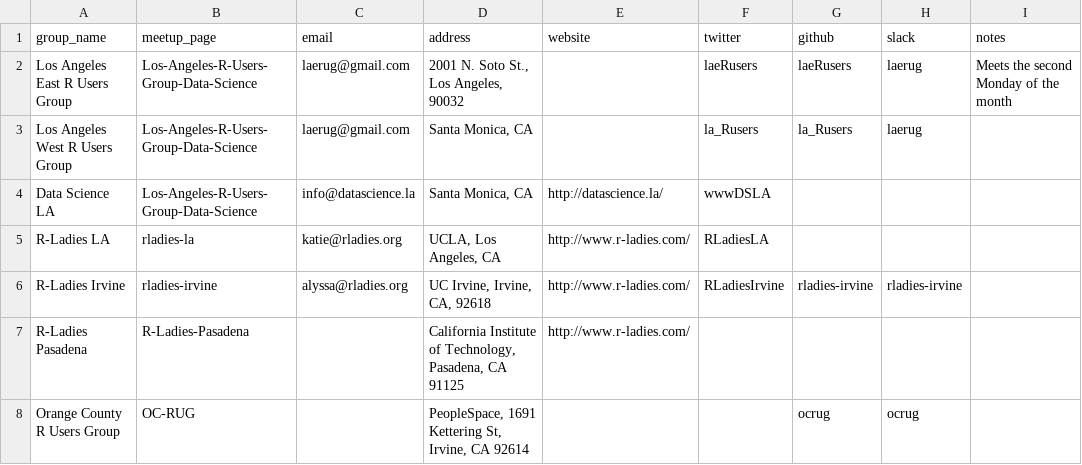
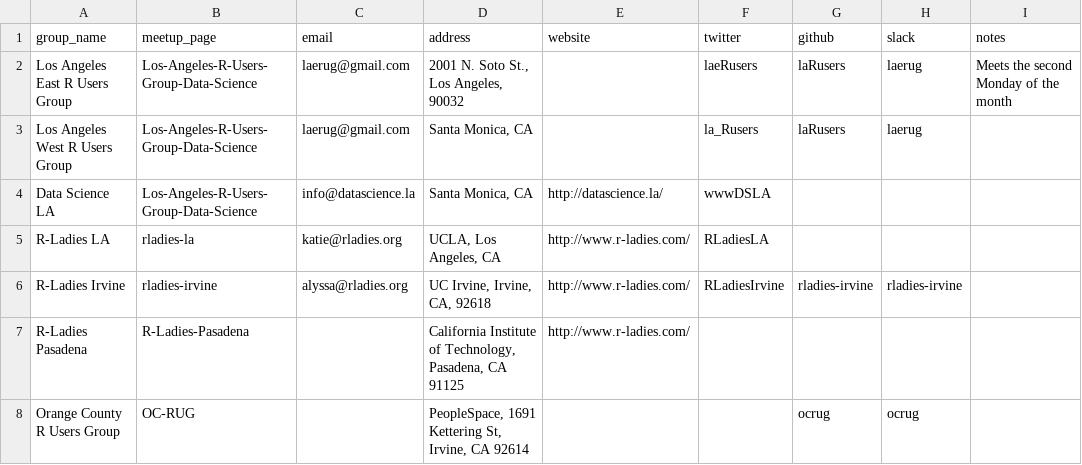
Before and after one commit to socalrug/socalr.org, a CSV file: laocrugs.csv, drawn as a sheet.

```diff
--- a/laocrugs.csv
+++ b/laocrugs.csv
@@ -1,4 +1,4 @@
 group_name,meetup_page,email,address,website,twitter,github,slack,notes
-Los Angeles East R Users Group,Los-Angeles-R-Users-Group-Data-Science,laerug@gmail.com,"2001 N. Soto St., Los Angeles, 90032",,laeRusers,laeRusers,laerug,Meets the second Monday of the month
-Los Angeles West R Users Group,Los-Angeles-R-Users-Group-Data-Science,laerug@gmail.com,"Santa Monica, CA",,la_Rusers,la_Rusers,laerug,
+Los Angeles East R Users Group,Los-Angeles-R-Users-Group-Data-Science,laerug@gmail.com,"2001 N. Soto St., Los Angeles, 90032",,laeRusers,laRusers,laerug,Meets the second Monday of the month
+Los Angeles West R Users Group,Los-Angeles-R-Users-Group-Data-Science,laerug@gmail.com,"Santa Monica, CA",,la_Rusers,laRusers,laerug,
 Data Science LA,Los-Angeles-R-Users-Group-Data-Science,info@datascience.la,"Santa Monica, CA",http://datascience.la/,wwwDSLA,,,
```
Also changed, not shown: 1 other file.
